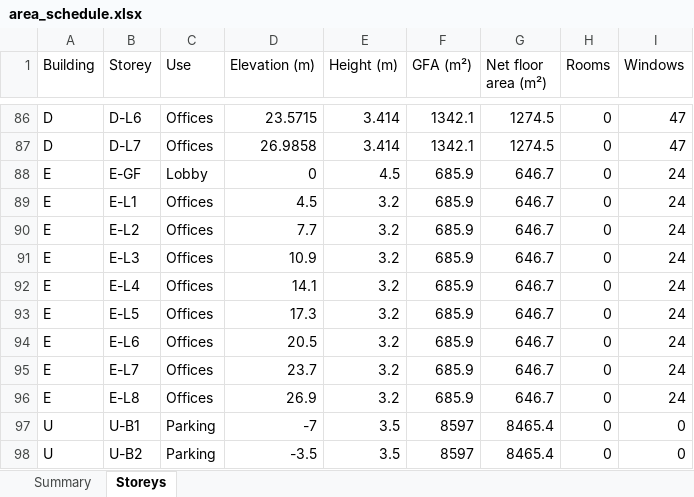
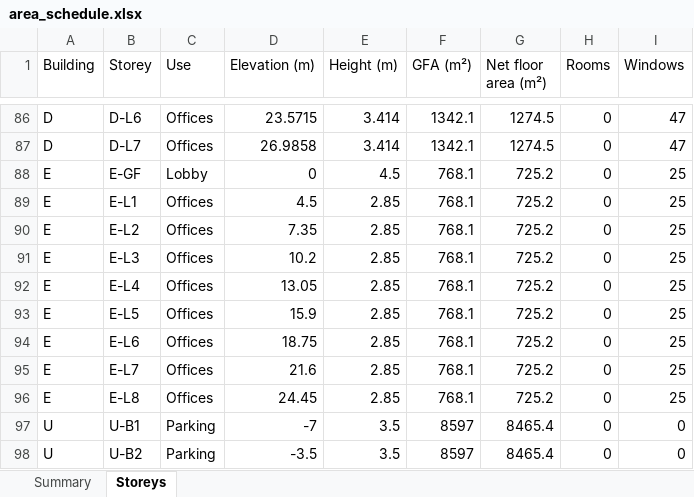
Before and after one commit to v1nnrar/Panorama, an Excel workbook: 03_existing/model/area_schedule.xlsx, sheet Storeys, drawn as a sheet; only a part is shown, gaps mark what is left out; values as stored, in another font and other column widths than the file's, no borders; the diff names each change by its address in the sheet, - before the commit and + after, or states it on an @@ line.

```diff
--- a/03_existing/model/area_schedule.xlsx (sheet Storeys)
+++ b/03_existing/model/area_schedule.xlsx (sheet Storeys)
-F88:F96 (GFA (m²)): 685.9
+F88:F96 (GFA (m²)): 768.1
-G88:G96 (Net floor area (m²)): 646.7
+G88:G96 (Net floor area (m²)): 725.2
-I88:I96 (Windows): 24
+I88:I96 (Windows): 25
-E89:E96 (Height (m)): 3.2
+E89:E96 (Height (m)): 2.85
-D90 (Elevation (m)): 7.7
+D90 (Elevation (m)): 7.35
-D91 (Elevation (m)): 10.9
+D91 (Elevation (m)): 10.2
-D92 (Elevation (m)): 14.1
+D92 (Elevation (m)): 13.05
-D93 (Elevation (m)): 17.3
+D93 (Elevation (m)): 15.9
-D94 (Elevation (m)): 20.5
+D94 (Elevation (m)): 18.75
-D95 (Elevation (m)): 23.7
+D95 (Elevation (m)): 21.6
-D96 (Elevation (m)): 26.9
+D96 (Elevation (m)): 24.45
```
Also changed, not shown: sheet Summary, 44 other files.
